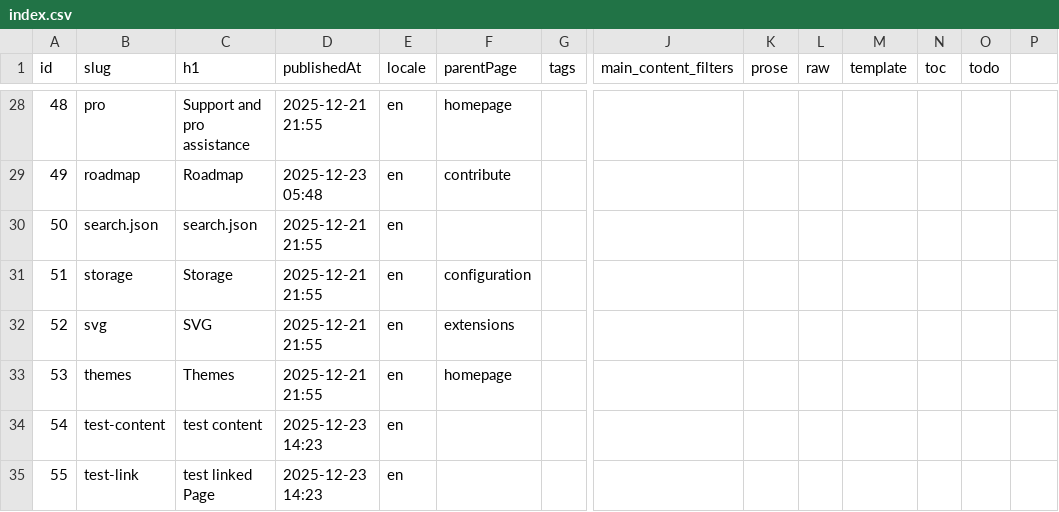
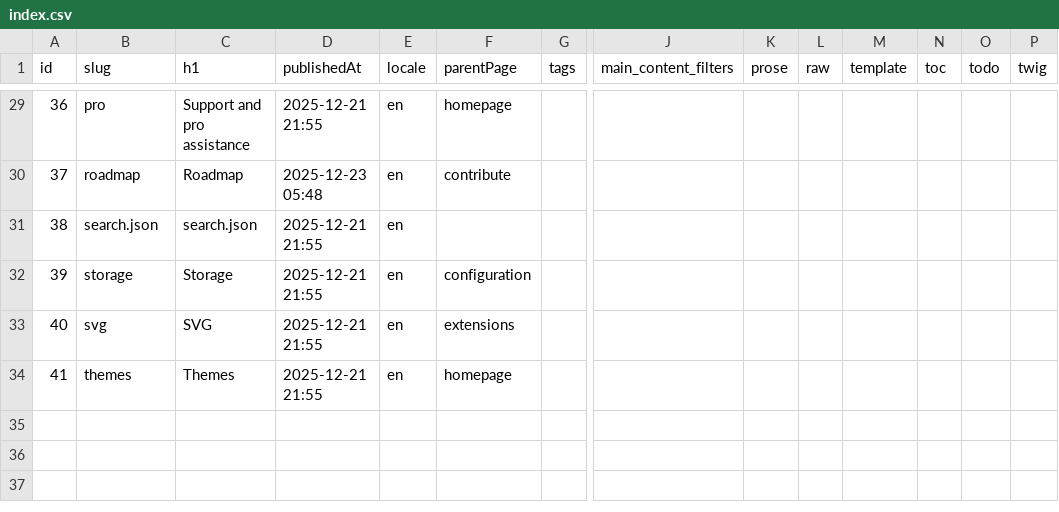
Before and after one commit to Pushword/Pushword, a CSV file: packages/docs/content/index.csv, drawn as a sheet; only a part is shown, gaps mark what is left out; removed rows and columns are numbered as before the commit, all else as after; rows hold the shown columns only; the diff covers the shown part only; the diff names each change by its address in the sheet, - before the commit and + after, or states it on an @@ line.

```diff
--- a/packages/docs/content/index.csv
+++ b/packages/docs/content/index.csv
-P1: (empty)
+P1: twig
-A29 (id): 48
+A29 (id): 36
-A30 (id): 49
+A30 (id): 37
-A31 (id): 50
+A31 (id): 38
-A32 (id): 51
+A32 (id): 39
-A33 (id): 52
+A33 (id): 40
-A34 (id): 53
+A34 (id): 41
-row 34: 54 | test-content | test content | 2025-12-23 14:23 | en
-row 35: 55 | test-link | test linked Page | 2025-12-23 14:23 | en
```
Also changed, not shown: 1 added row and 27 edited cells elsewhere in this file, 59 other files.
